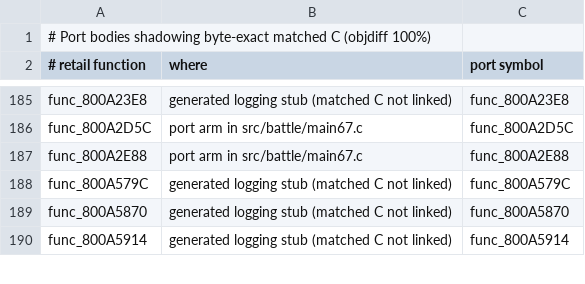
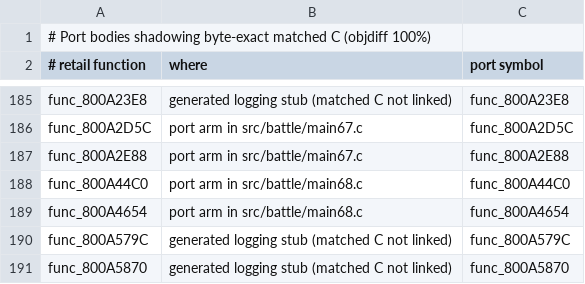
Before and after one commit to Blizz127/xenogears-decomp-ai, a TSV file: docs/port/shadowing_matched_c.tsv, drawn as a sheet; only a part is shown, gaps mark what is left out; the shorter side is filled out with more unchanged rows; the diff names each change by its address in the sheet, - before the commit and + after, or states it on an @@ line.

```diff
--- a/docs/port/shadowing_matched_c.tsv
+++ b/docs/port/shadowing_matched_c.tsv
+row 188: func_800A44C0 | port arm in src/battle/main68.c | func_800A44C0
+row 189: func_800A4654 | port arm in src/battle/main68.c | func_800A4654
```
Also changed, not shown: 2 other files.
